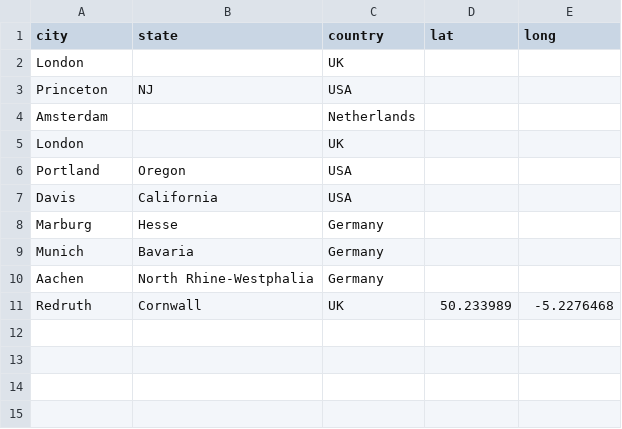
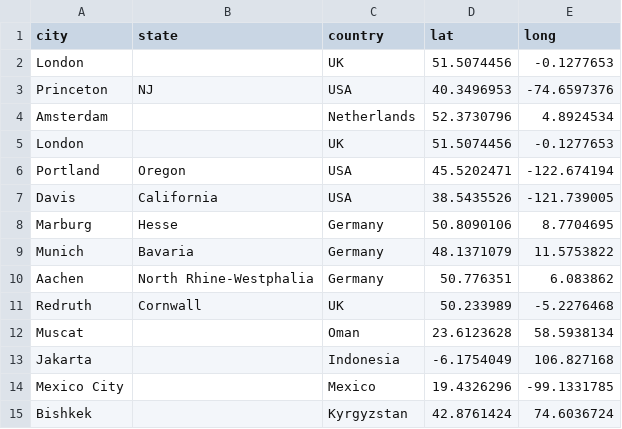
Before and after one commit to RichardJActon/gitRmap, a CSV file: data/locations-no-popup.csv, drawn as a sheet.

Commit message:
Update locations no popups example

```diff
--- a/data/locations-no-popup.csv
+++ b/data/locations-no-popup.csv
@@ -1,11 +1,15 @@
 city,state,country,lat,long
-London,,UK,,
-Princeton,NJ,USA,,
-Amsterdam,,Netherlands,,
-London,,UK,,
-Portland,Oregon,USA,,
-Davis,California,USA,,
-Marburg,Hesse,Germany,,
-Munich,Bavaria,Germany,,
-Aachen ,North Rhine-Westphalia,Germany,,
+London,,UK,51.5074456,-0.1277653
+Princeton,NJ,USA,40.3496953,-74.6597376
+Amsterdam,,Netherlands,52.3730796,4.8924534
+London,,UK,51.5074456,-0.1277653
+Portland,Oregon,USA,45.5202471,-122.674194
+Davis,California,USA,38.5435526,-121.739005
+Marburg,Hesse,Germany,50.8090106,8.7704695
+Munich,Bavaria,Germany,48.1371079,11.5753822
+Aachen ,North Rhine-Westphalia,Germany,50.776351,6.083862
 Redruth,Cornwall,UK,50.233989,-5.2276468
+Muscat,,Oman,23.6123628,58.5938134
+Jakarta,,Indonesia,-6.1754049,106.827168
+Mexico City,,Mexico,19.4326296,-99.1331785
+Bishkek,,Kyrgyzstan,42.8761424,74.6036724
```
